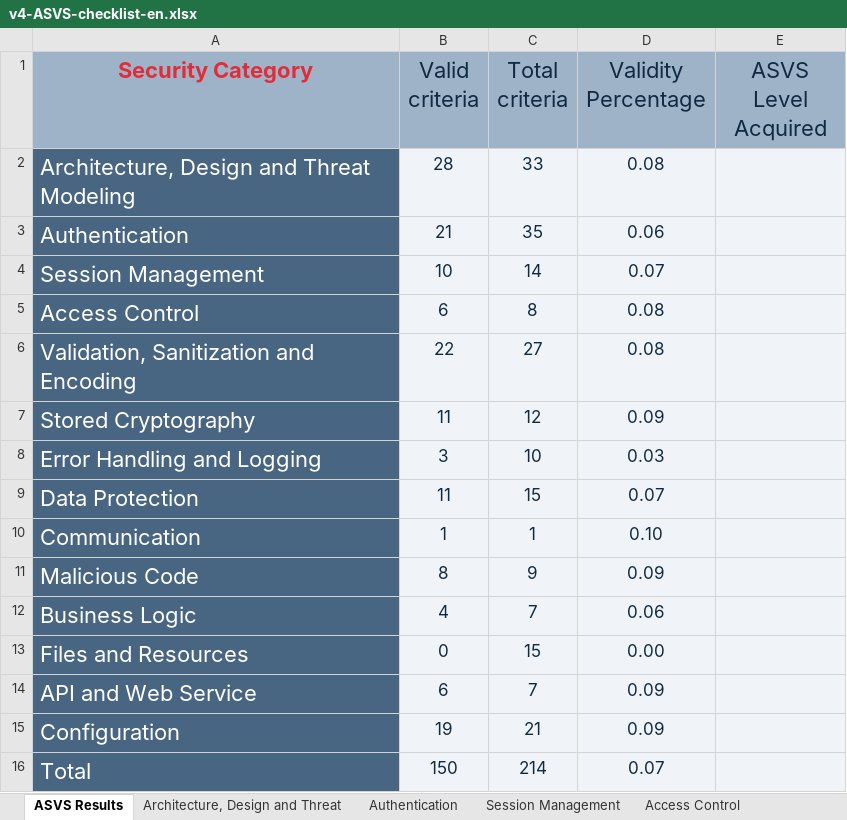
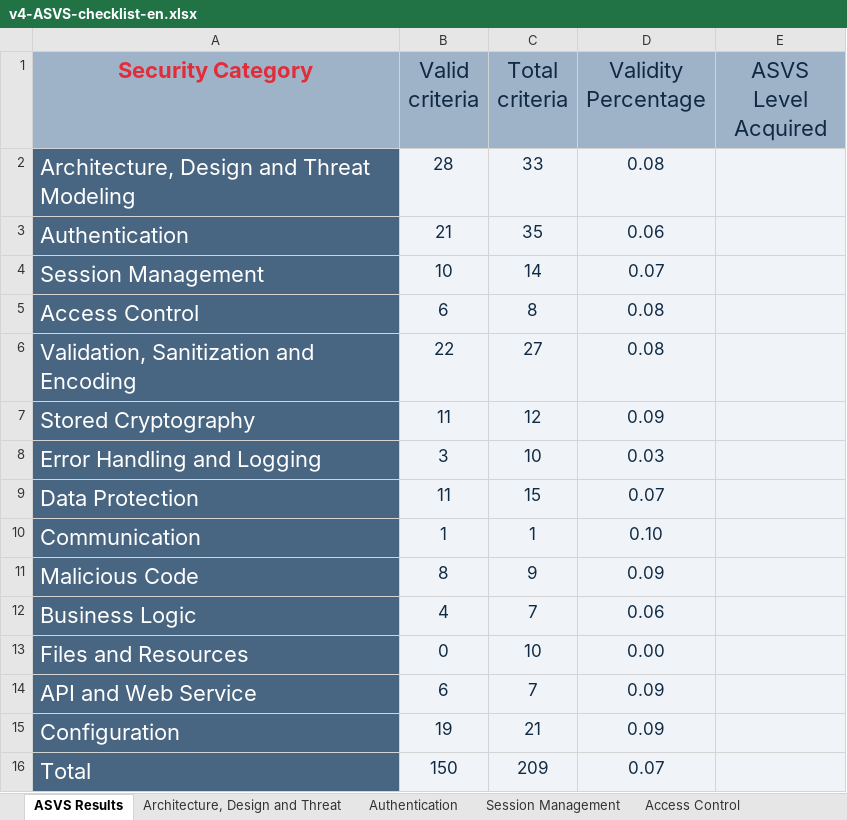
Before and after one commit to MiguelFerreira18/desofs2024_m1b_2, an Excel workbook: Deliverables/v4-ASVS-checklist-en.xlsx, sheet ASVS Results, drawn as a sheet; values as stored, in another font and other column widths than the file's, no borders; charts and pictures not drawn; the diff names each change by its address in the sheet, - before the commit and + after, or states it on an @@ line.

```diff
--- a/Deliverables/v4-ASVS-checklist-en.xlsx (sheet ASVS Results)
+++ b/Deliverables/v4-ASVS-checklist-en.xlsx (sheet ASVS Results)
-C13 (Total criteria): 15
+C13 (Total criteria): 10
-C16 (Total criteria): 214
+C16 (Total criteria): 209
```
Also changed, not shown: sheet Files and Resources, sheet API and Web Service, charts or pictures.
